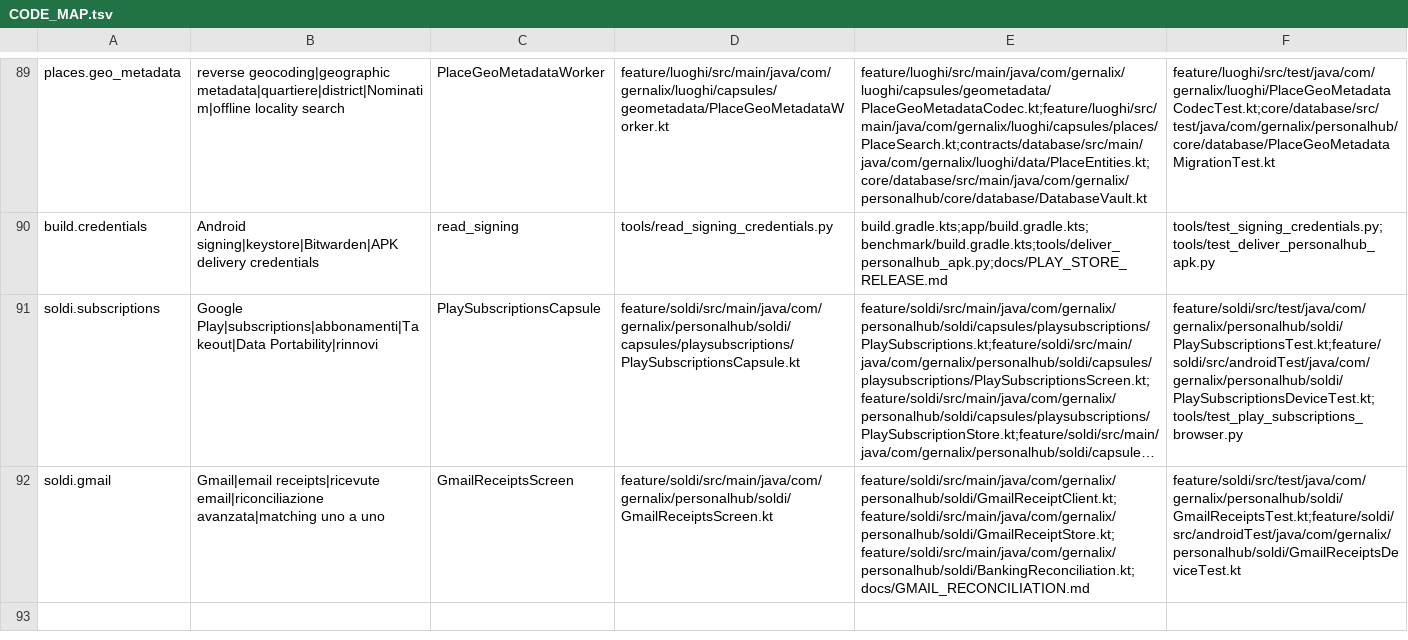
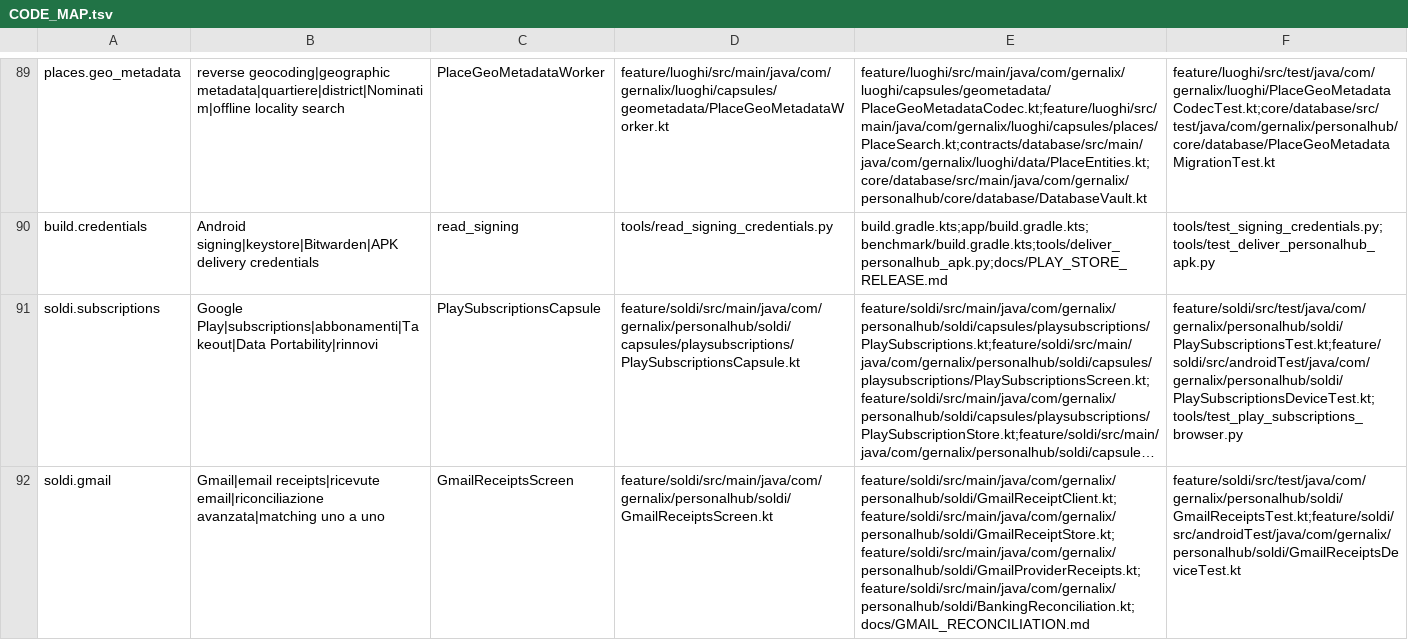
Before and after one commit to gernalix/PersonalHub, a TSV file: .codex/CODE_MAP.tsv, drawn as a sheet; only a part is shown, gaps mark what is left out; long unchanged cells end in …; the diff names each change by its address in the sheet, - before the commit and + after, or states it on an @@ line.

Commit message:
Parse localized Google Play and completed PayPal receipts

```diff
--- a/.codex/CODE_MAP.tsv
+++ b/.codex/CODE_MAP.tsv
-E92: feature/soldi/src/main/java/com/gernalix/personalhub/soldi/GmailReceiptClient.kt;feature/soldi/src/main/java/com/gernalix/personalhub/soldi/GmailReceiptStore.kt;feature/soldi/src/main/java/com/gernalix/personalhub/soldi/BankingReconciliation.kt;docs/GMAIL_RECONCILIATION.md
+E92: feature/soldi/src/main/java/com/gernalix/personalhub/soldi/GmailReceiptClient.kt;feature/soldi/src/main/java/com/gernalix/personalhub/soldi/GmailReceiptStore.kt;feature/soldi/src/main/java/com/gernalix/personalhub/soldi/GmailProviderReceipts.kt;feature/soldi/src/main/java/com/gernalix/personalhub/soldi/BankingReconciliation.kt;docs/GMAIL_RECONCILIATION.md
```
Also changed, not shown: 4 other files.
